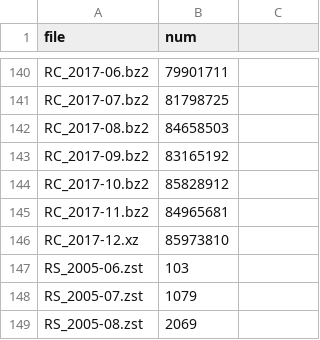
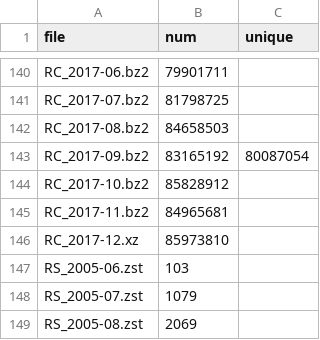
Before and after one commit to aaron-lebo/rx, a CSV file: stats.csv, drawn as a sheet; only a part is shown, gaps mark what is left out; the diff names each change by its address in the sheet, - before the commit and + after, or states it on an @@ line.

Commit message:
unique index/ids

```diff
--- a/stats.csv
+++ b/stats.csv
-C1: (empty)
+C1: unique
-C143 (unique): (empty)
+C143 (unique): 80087054
```
Also changed, not shown: 1 other file.
